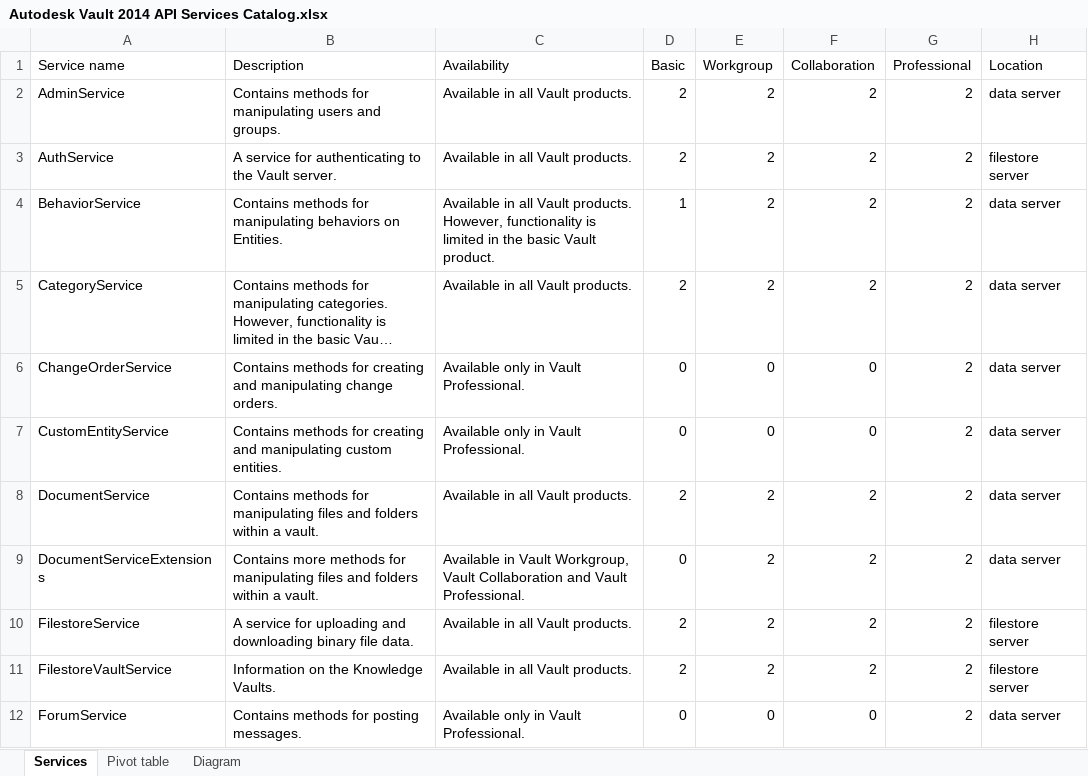
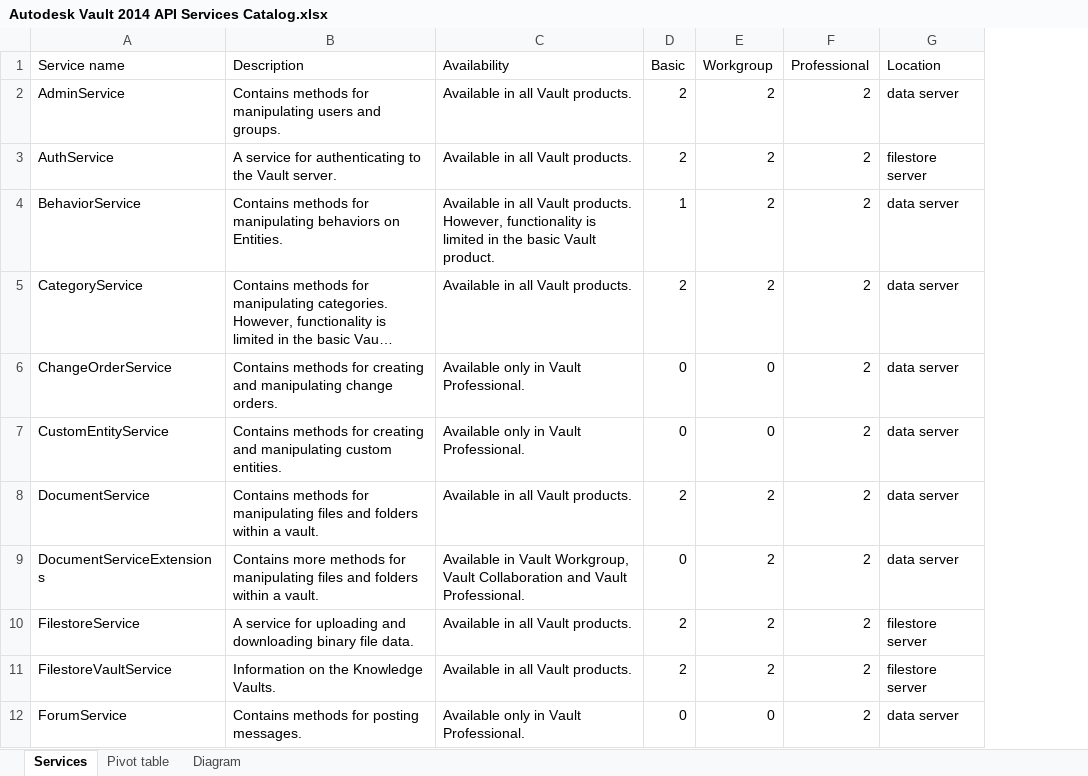
Before and after one commit to miwaniza/Autodesk_Vault_Programmers_Cookbook, an Excel workbook: 0. Autodesk Vault API basics/0.1. API structure/Autodesk Vault 2014 API Services Catalog.xlsx, sheet Services, drawn as a sheet; only a part is shown; long unchanged cells end in …; values as stored, in another font and other column widths than the file's, no borders; table styles not drawn; the diff names each change by its address in the sheet, - before the commit and + after, or states it on an @@ line.

```diff
--- a/0. Autodesk Vault API basics/0.1. API structure/Autodesk Vault 2014 API Services Catalog.xlsx (sheet Services)
+++ b/0. Autodesk Vault API basics/0.1. API structure/Autodesk Vault 2014 API Services Catalog.xlsx (sheet Services)
-column F (Collaboration), rows 2-12: 2 | 2 | 2 | 2 | 0 | 0 | 2 | 2 | 2 | 2 | 0
```
Also changed, not shown: sheet Pivot table, charts or pictures, 0. Autodesk Vault API basics/0.1. API structure/Autodesk Vault 2014 API Services Methods Catalog.xlsx, 15 other files.
